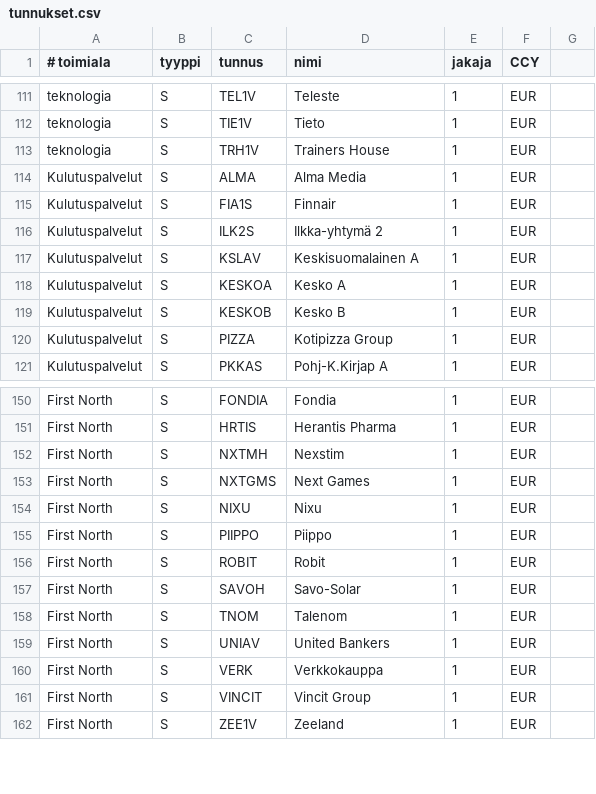
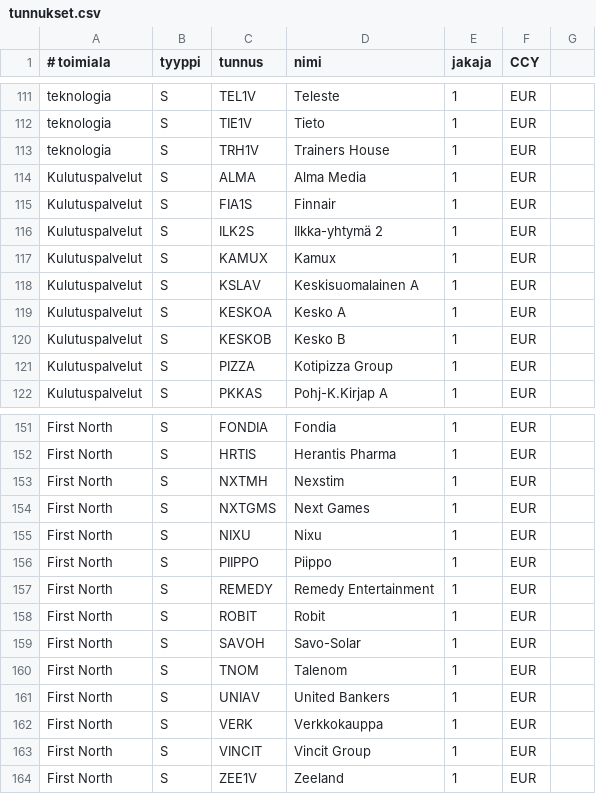
Before and after one commit to skarna1/javaportfolio, a CSV file: etc/tunnukset.csv, drawn as a sheet; only a part is shown, gaps mark what is left out.

Commit message:
Add Kamux and Remedy

```diff
--- a/etc/tunnukset.csv
+++ b/etc/tunnukset.csv
@@ -116,2 +116,3 @@ Kulutuspalvelut ; S ; FIA1S ; Finnair ; 1 ; EUR
 Kulutuspalvelut ; S ; ILK2S ; Ilkka-yhtymä 2 ; 1 ; EUR
+Kulutuspalvelut ; S ; KAMUX ; Kamux ; 1 ; EUR
 Kulutuspalvelut ; S ; KSLAV ; Keskisuomalainen A ; 1 ; EUR
@@ -155,2 +156,3 @@ First North ; S ; NIXU ; Nixu ; 1 ; EUR
 First North ; S ; PIIPPO ; Piippo ; 1 ; EUR
+First North ; S ; REMEDY ; Remedy Entertainment ; 1 ; EUR
 First North ; S ; ROBIT ; Robit ; 1 ; EUR
```
Also changed, not shown: 1 other file.
